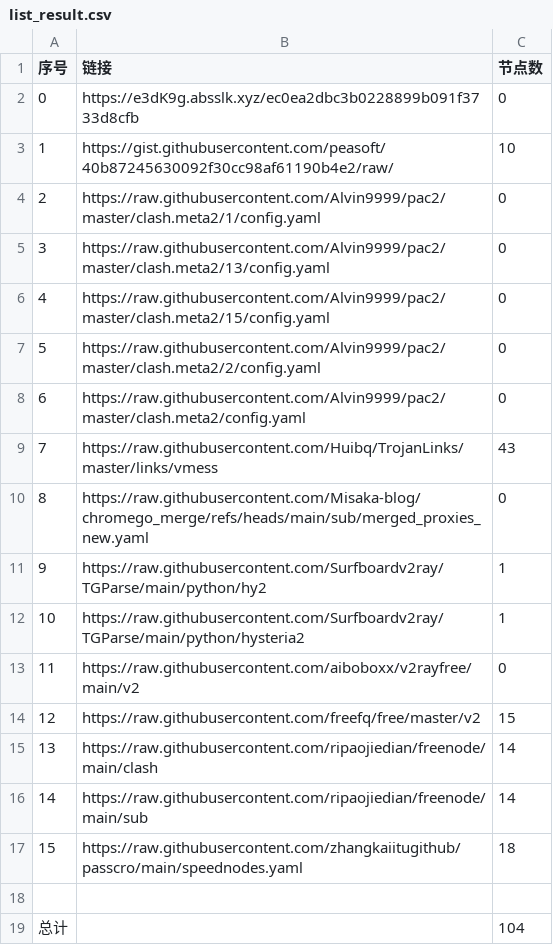
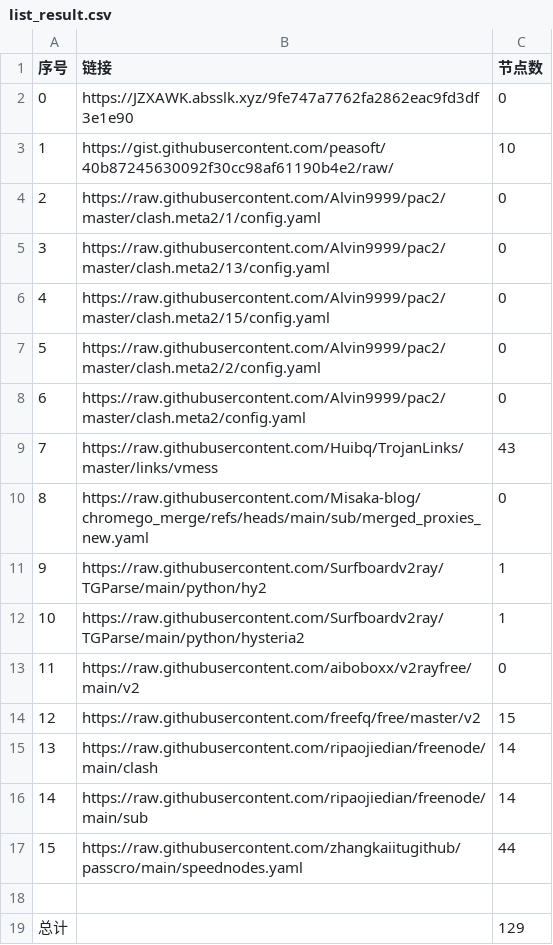
Before and after one commit to liuhtt/liunomorewalls, a CSV file: list_result.csv, drawn as a sheet.

```diff
--- a/list_result.csv
+++ b/list_result.csv
@@ -1,3 +1,3 @@
 序号,链接,节点数
-0,https://e3dK9g.absslk.xyz/ec0ea2dbc3b0228899b091f3733d8cfb,0
+0,https://JZXAWK.absslk.xyz/9fe747a7762fa2862eac9fd3df3e1e90,0
 1,https://gist.githubusercontent.com/peasoft/40b87245630092f30cc98af61190b4e2/raw/,10
@@ -16,4 +16,4 @@
 14,https://raw.githubusercontent.com/ripaojiedian/freenode/main/sub,14
-15,https://raw.githubusercontent.com/zhangkaiitugithub/passcro/main/speednodes.yaml,18
+15,https://raw.githubusercontent.com/zhangkaiitugithub/passcro/main/speednodes.yaml,44
 
-总计,,104
+总计,,129
```
Also changed, not shown: 20 other files.
